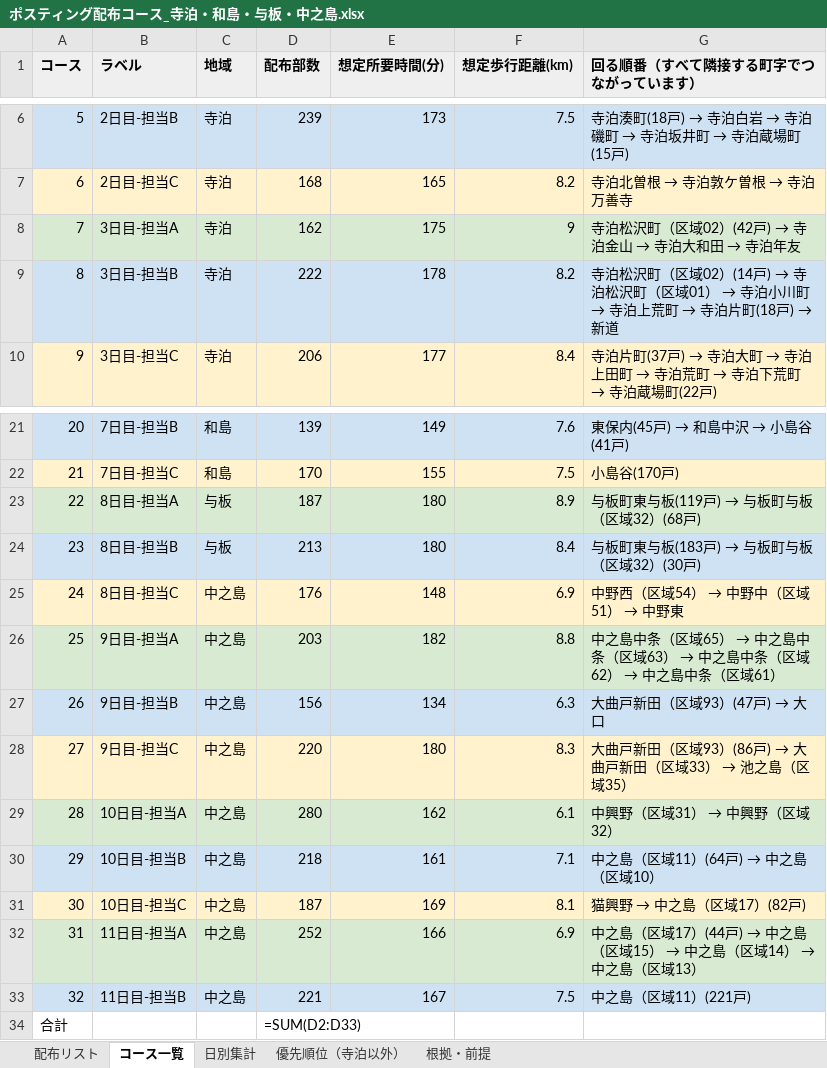
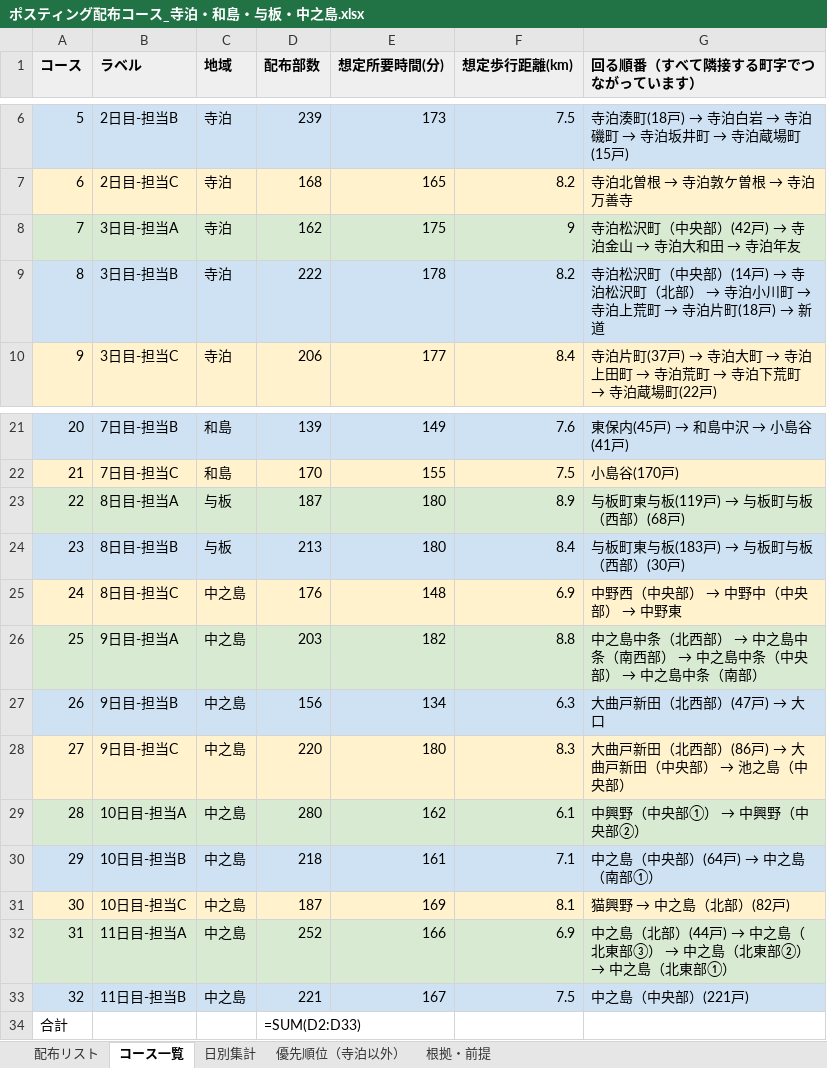
Before and after one commit to soshiro-iki-sys/-, an Excel workbook: ポスティング配布コース_寺泊・和島・与板・中之島.xlsx, sheet コース一覧, drawn as a sheet; only a part is shown, gaps mark what is left out; values as stored, in another font and other column widths than the file's, no borders; formulas without a stored value are shown as written; the diff names each change by its address in the sheet, - before the commit and + after, or states it on an @@ line.

```diff
--- a/ポスティング配布コース_寺泊・和島・与板・中之島.xlsx (sheet コース一覧)
+++ b/ポスティング配布コース_寺泊・和島・与板・中之島.xlsx (sheet コース一覧)
@@ G8 (回る順番（すべて隣接する町字でつながっています）): 寺泊松沢町（区域02）(42戸) → 寺泊金山 → 寺泊大和田 → 寺泊年友 → 寺泊松沢町（中央部）(42戸) → 寺泊金山 → 寺泊大和田 → 寺泊年友 @@
@@ G9 (回る順番（すべて隣接する町字でつながっています）): …松沢町（区域02）(14戸) → 寺泊松沢町（区域01） → 寺… → …松沢町（中央部）(14戸) → 寺泊松沢町（北部） → 寺… @@
@@ G23 (回る順番（すべて隣接する町字でつながっています）): 与板町東与板(119戸) → 与板町与板（区域32）(68戸) → 与板町東与板(119戸) → 与板町与板（西部）(68戸) @@
@@ G24 (回る順番（すべて隣接する町字でつながっています）): 与板町東与板(183戸) → 与板町与板（区域32）(30戸) → 与板町東与板(183戸) → 与板町与板（西部）(30戸) @@
@@ G25 (回る順番（すべて隣接する町字でつながっています）): 中野西（区域54） → 中野中（区域51） → 中野東 → 中野西（中央部） → 中野中（中央部） → 中野東 @@
@@ G26 (回る順番（すべて隣接する町字でつながっています）): …島中条（区域65） → 中之島中条（区域63） → 中之島中条（区域62） → 中之島中条（区域61） → …島中条（北西部） → 中之島中条（南西部） → 中之島中条（中央部） → 中之島中条（南部） @@
@@ G27 (回る順番（すべて隣接する町字でつながっています）): 大曲戸新田（区域93）(47戸) → 大口 → 大曲戸新田（北西部）(47戸) → 大口 @@
@@ G28 (回る順番（すべて隣接する町字でつながっています）): 大曲戸新田（区域93）(86戸) → 大曲戸新田（区域33） → 池之島（区域35） → 大曲戸新田（北西部）(86戸) → 大曲戸新田（中央部） → 池之島（中央部） @@
@@ G29 (回る順番（すべて隣接する町字でつながっています）): 中興野（区域31） → 中興野（区域32） → 中興野（中央部①） → 中興野（中央部②） @@
@@ G30 (回る順番（すべて隣接する町字でつながっています）): 中之島（区域11）(64戸) → 中之島（区域10） → 中之島（中央部）(64戸) → 中之島（南部①） @@
@@ G31 (回る順番（すべて隣接する町字でつながっています）): 猫興野 → 中之島（区域17）(82戸) → 猫興野 → 中之島（北部）(82戸) @@
@@ G32 (回る順番（すべて隣接する町字でつながっています）): 中之島（区域17）(44戸) → 中之島（区域15） → 中之島（区域14） → 中之島（区域13） → 中之島（北部）(44戸) → 中之島（北東部③） → 中之島（北東部②） → 中之島（北東部①） @@
-G33 (回る順番（すべて隣接する町字でつながっています）): 中之島（区域11）(221戸)
+G33 (回る順番（すべて隣接する町字でつながっています）): 中之島（中央部）(221戸)
```
Also changed, not shown: sheet 配布リスト, sheet 優先順位（寺泊以外）, sheet 根拠・前提, 37 other files.
